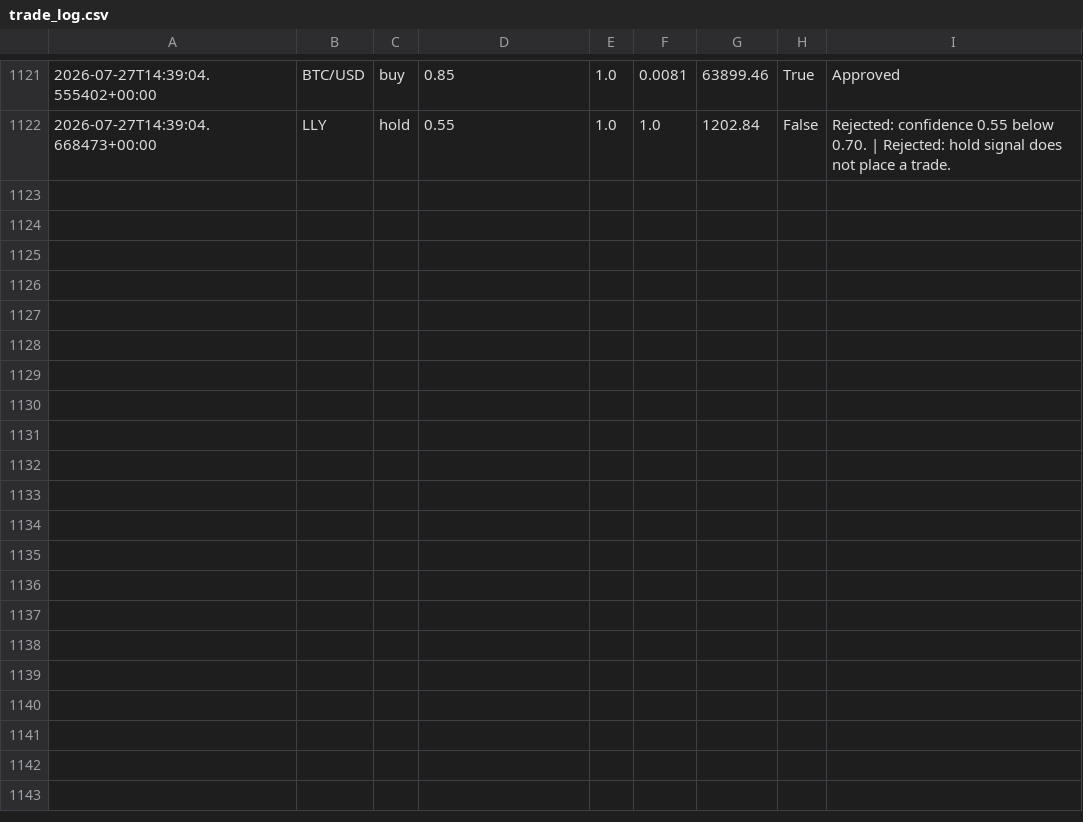
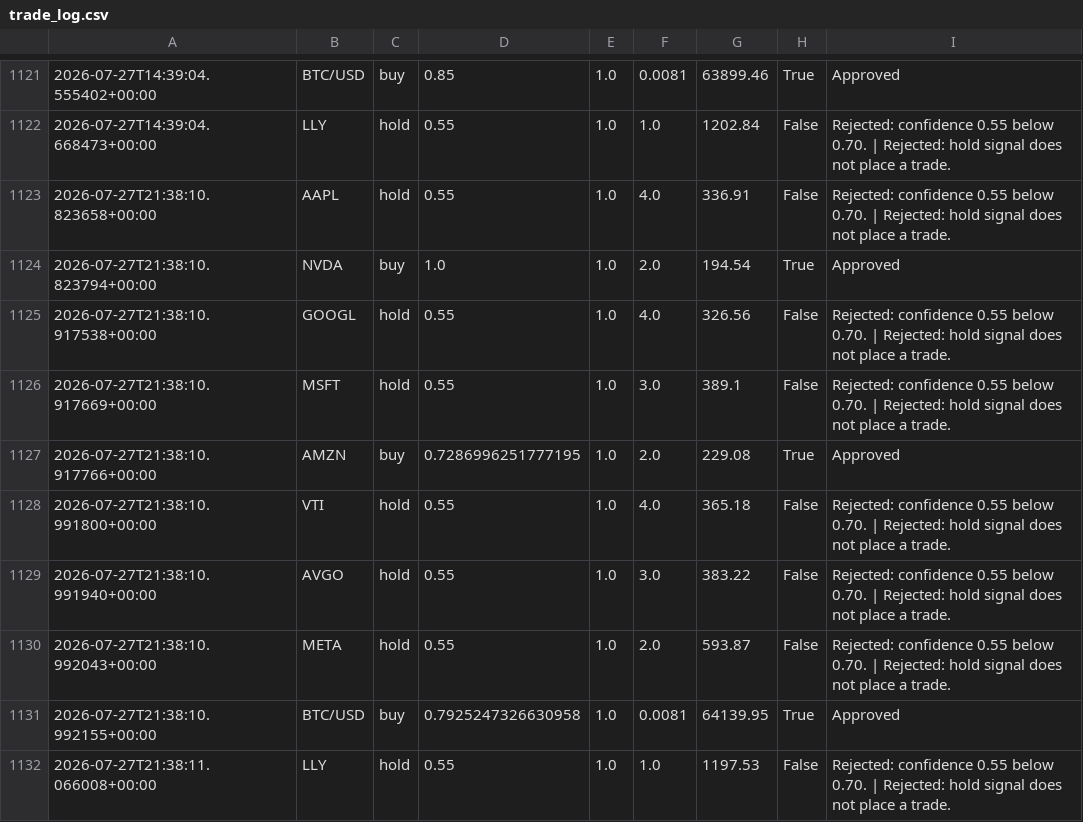
Before and after one commit to JUnelus/AI-Alpaca-Day-Trading-Paper-Bot, a CSV file: data/trade_log.csv, drawn as a sheet; only a part is shown, gaps mark what is left out.

```diff
--- a/data/trade_log.csv
+++ b/data/trade_log.csv
@@ -1122 +1122,11 @@
 2026-07-27T14:39:04.668473+00:00,LLY,hold,0.55,1.0,1.0,1202.84,False,Rejected: confidence 0.55 below 0.70. | Rejected: hold signal does not place a trade.
+2026-07-27T21:38:10.823658+00:00,AAPL,hold,0.55,1.0,4.0,336.91,False,Rejected: confidence 0.55 below 0.70. | Rejected: hold signal does not place a trade.
+2026-07-27T21:38:10.823794+00:00,NVDA,buy,1.0,1.0,2.0,194.54,True,Approved
+2026-07-27T21:38:10.917538+00:00,GOOGL,hold,0.55,1.0,4.0,326.56,False,Rejected: confidence 0.55 below 0.70. | Rejected: hold signal does not place a trade.
+2026-07-27T21:38:10.917669+00:00,MSFT,hold,0.55,1.0,3.0,389.1,False,Rejected: confidence 0.55 below 0.70. | Rejected: hold signal does not place a trade.
+2026-07-27T21:38:10.917766+00:00,AMZN,buy,0.7286996251777195,1.0,2.0,229.08,True,Approved
+2026-07-27T21:38:10.991800+00:00,VTI,hold,0.55,1.0,4.0,365.18,False,Rejected: confidence 0.55 below 0.70. | Rejected: hold signal does not place a trade.
+2026-07-27T21:38:10.991940+00:00,AVGO,hold,0.55,1.0,3.0,383.22,False,Rejected: confidence 0.55 below 0.70. | Rejected: hold signal does not place a trade.
+2026-07-27T21:38:10.992043+00:00,META,hold,0.55,1.0,2.0,593.87,False,Rejected: confidence 0.55 below 0.70. | Rejected: hold signal does not place a trade.
+2026-07-27T21:38:10.992155+00:00,BTC/USD,buy,0.7925247326630958,1.0,0.0081,64139.95,True,Approved
+2026-07-27T21:38:11.066008+00:00,LLY,hold,0.55,1.0,1.0,1197.53,False,Rejected: confidence 0.55 below 0.70. | Rejected: hold signal does not place a trade.
```
Also changed, not shown: 3 other files.
